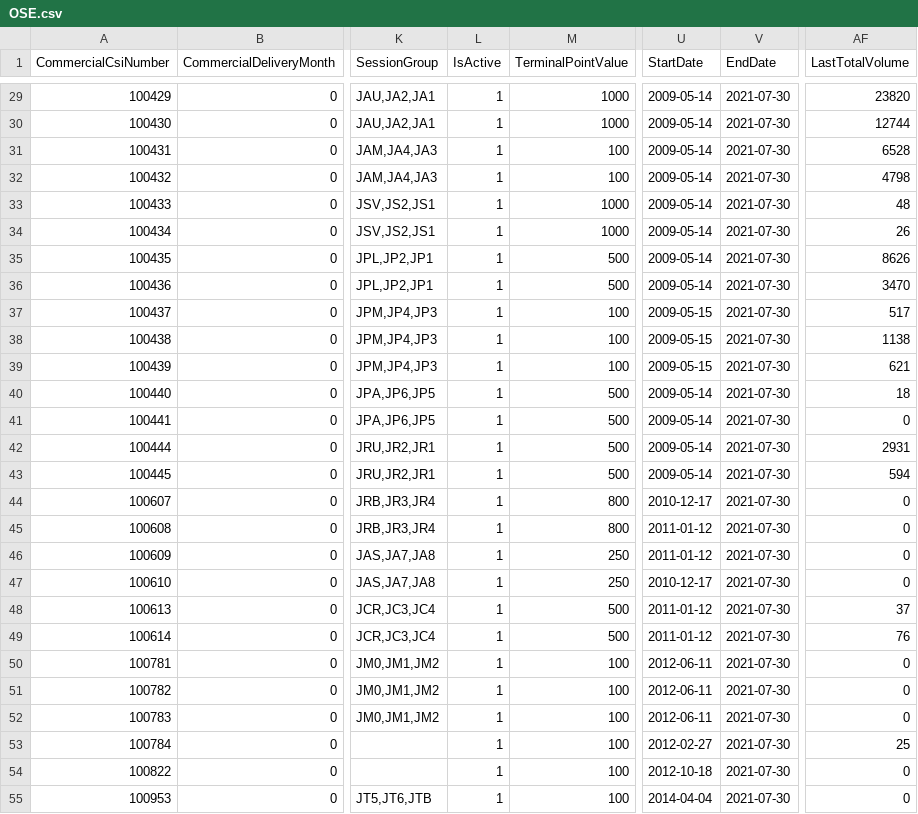
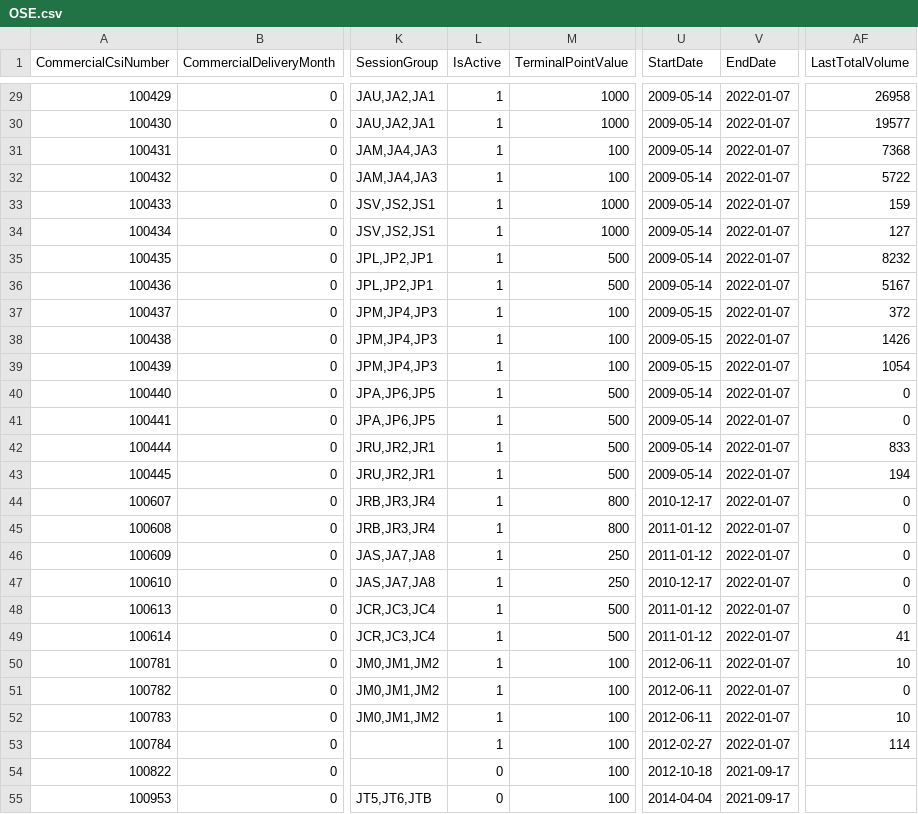
Before and after one commit to mjuhanne/pysystemtrade, a CSV file: sysdata/csi/exch/OSE.csv, drawn as a sheet; only a part is shown, gaps mark what is left out; the diff covers the shown part only; the diff names each change by its address in the sheet, - before the commit and + after, or states it on an @@ line.

```diff
--- a/sysdata/csi/exch/OSE.csv
+++ b/sysdata/csi/exch/OSE.csv
-V29:V53 (EndDate): 2021-07-30
+V29:V53 (EndDate): 2022-01-07
-AF29 (LastTotalVolume): 23820
+AF29 (LastTotalVolume): 26958
-AF30 (LastTotalVolume): 12744
+AF30 (LastTotalVolume): 19577
-AF31 (LastTotalVolume): 6528
+AF31 (LastTotalVolume): 7368
-AF32 (LastTotalVolume): 4798
+AF32 (LastTotalVolume): 5722
-AF33 (LastTotalVolume): 48
+AF33 (LastTotalVolume): 159
-AF34 (LastTotalVolume): 26
+AF34 (LastTotalVolume): 127
-AF35 (LastTotalVolume): 8626
+AF35 (LastTotalVolume): 8232
-AF36 (LastTotalVolume): 3470
+AF36 (LastTotalVolume): 5167
-AF37 (LastTotalVolume): 517
+AF37 (LastTotalVolume): 372
-AF38 (LastTotalVolume): 1138
+AF38 (LastTotalVolume): 1426
-AF39 (LastTotalVolume): 621
+AF39 (LastTotalVolume): 1054
-AF40 (LastTotalVolume): 18
+AF40 (LastTotalVolume): 0
-AF42 (LastTotalVolume): 2931
+AF42 (LastTotalVolume): 833
-AF43 (LastTotalVolume): 594
+AF43 (LastTotalVolume): 194
-AF48 (LastTotalVolume): 37
+AF48 (LastTotalVolume): 0
-AF49 (LastTotalVolume): 76
+AF49 (LastTotalVolume): 41
-AF50 (LastTotalVolume): 0
+AF50 (LastTotalVolume): 10
-AF52 (LastTotalVolume): 0
+AF52 (LastTotalVolume): 10
-AF53 (LastTotalVolume): 25
+AF53 (LastTotalVolume): 114
-L54:L55 (IsActive): 1
+L54:L55 (IsActive): 0
-V54:V55 (EndDate): 2021-07-30
+V54:V55 (EndDate): 2021-09-17
-AF54:AF55 (LastTotalVolume): 0
+AF54:AF55 (LastTotalVolume): (empty)
```
Also changed, not shown: 2 added rows and 69 edited cells elsewhere in this file, sysdata/csi/exch/ASX.csv, sysdata/csi/exch/CME.csv, 13 other files.
